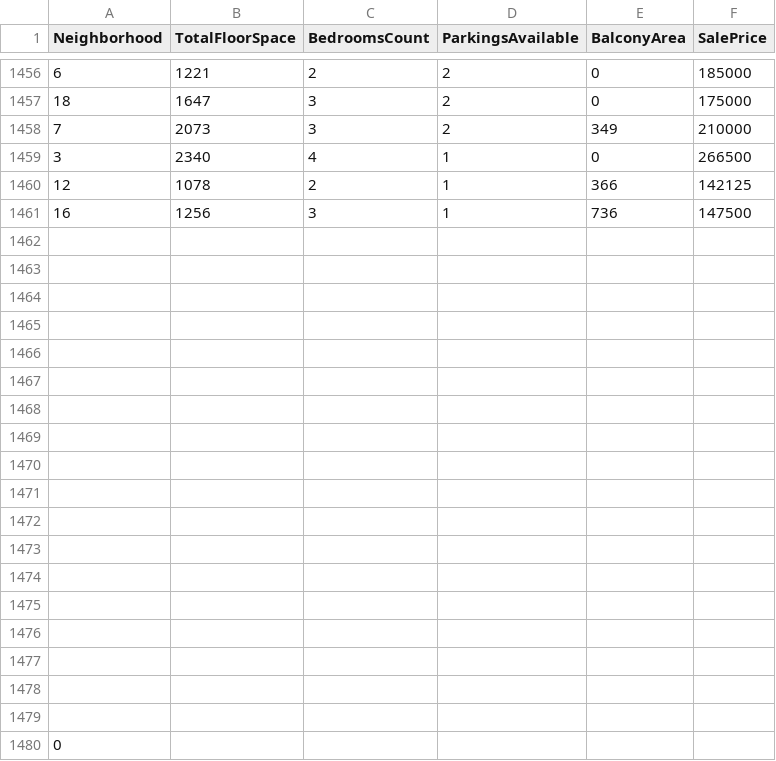
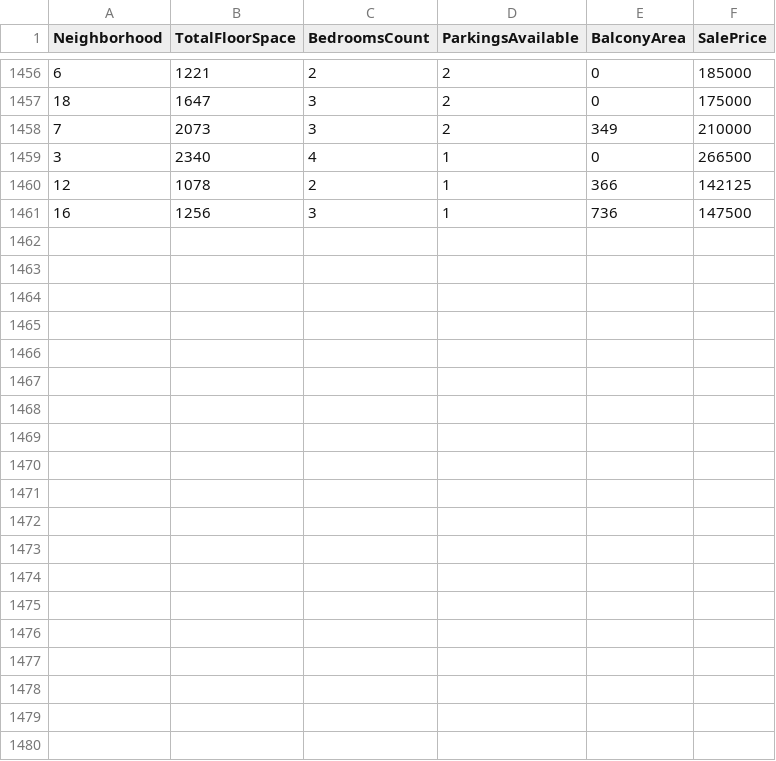
Before and after one commit to am-3/MLframework, a CSV file: train.csv, drawn as a sheet; only a part is shown, gaps mark what is left out.

Commit message:
Added gitignore for exe. Removed empty csv rows

```diff
--- a/train.csv
+++ b/train.csv
@@ -1461,20 +1461 @@ Neighborhood,TotalFloorSpace,BedroomsCount,ParkingsAvailable,BalconyArea,SalePri
 16,1256,3,1,736,147500
-,,,,,
-,,,,,
-,,,,,
-,,,,,
-,,,,,
-,,,,,
-,,,,,
-,,,,,
-,,,,,
-,,,,,
-,,,,,
-,,,,,
-,,,,,
-,,,,,
-,,,,,
-,,,,,
-,,,,,
-,,,,,
-0,,,,,
```
Also changed, not shown: 1 other file.
